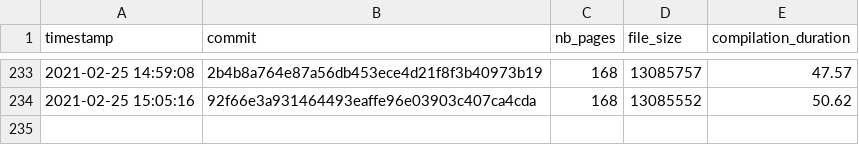
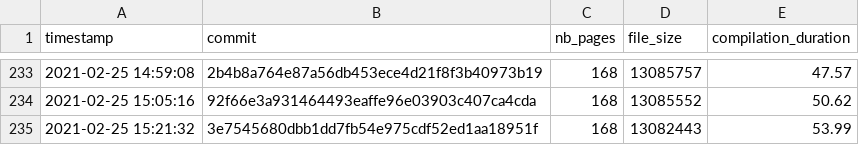
Before and after one commit to Ezibenroc/thesis, a CSV file: build/thesis_data.csv, drawn as a sheet; only a part is shown, gaps mark what is left out.

Commit message:
New compilation

```diff
--- a/build/thesis_data.csv
+++ b/build/thesis_data.csv
@@ -234 +234,2 @@ timestamp,commit,nb_pages,file_size,compilation_duration
 2021-02-25 15:05:16,92f66e3a931464493eaffe96e03903c407ca4cda,168,13085552,50.62
+2021-02-25 15:21:32,3e7545680dbb1dd7fb54e975cdf52ed1aa18951f,168,13082443,53.99
```
Also changed, not shown: 2 other files.
